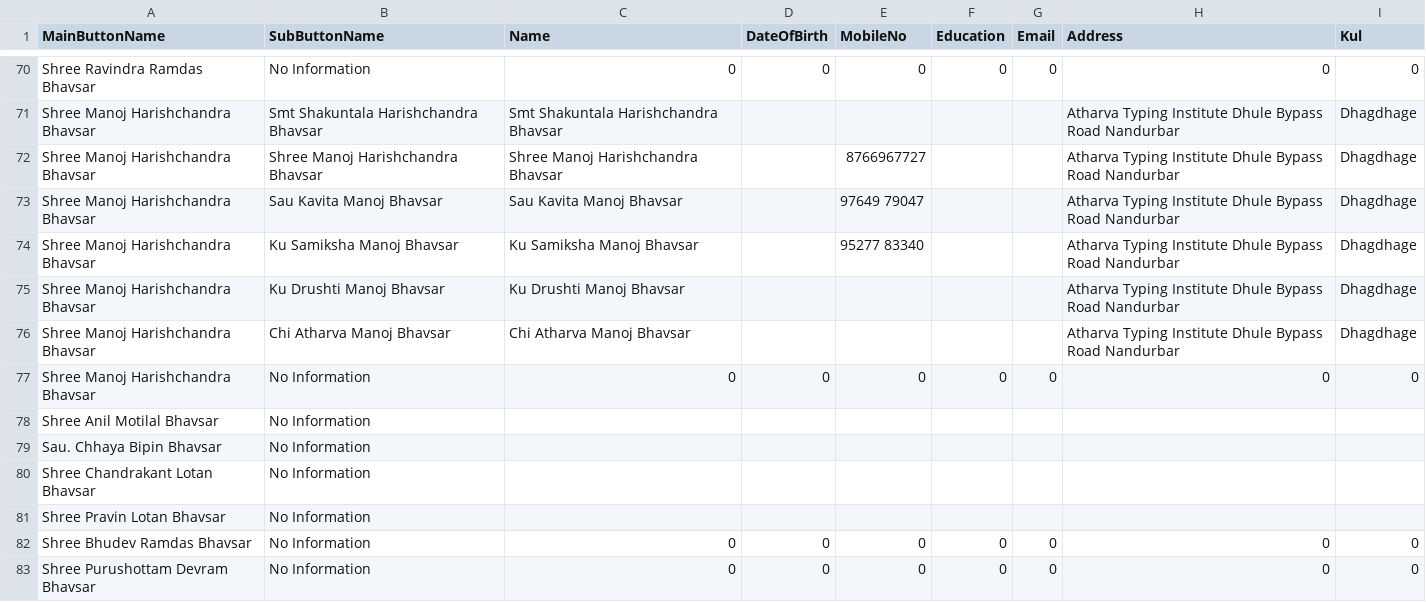
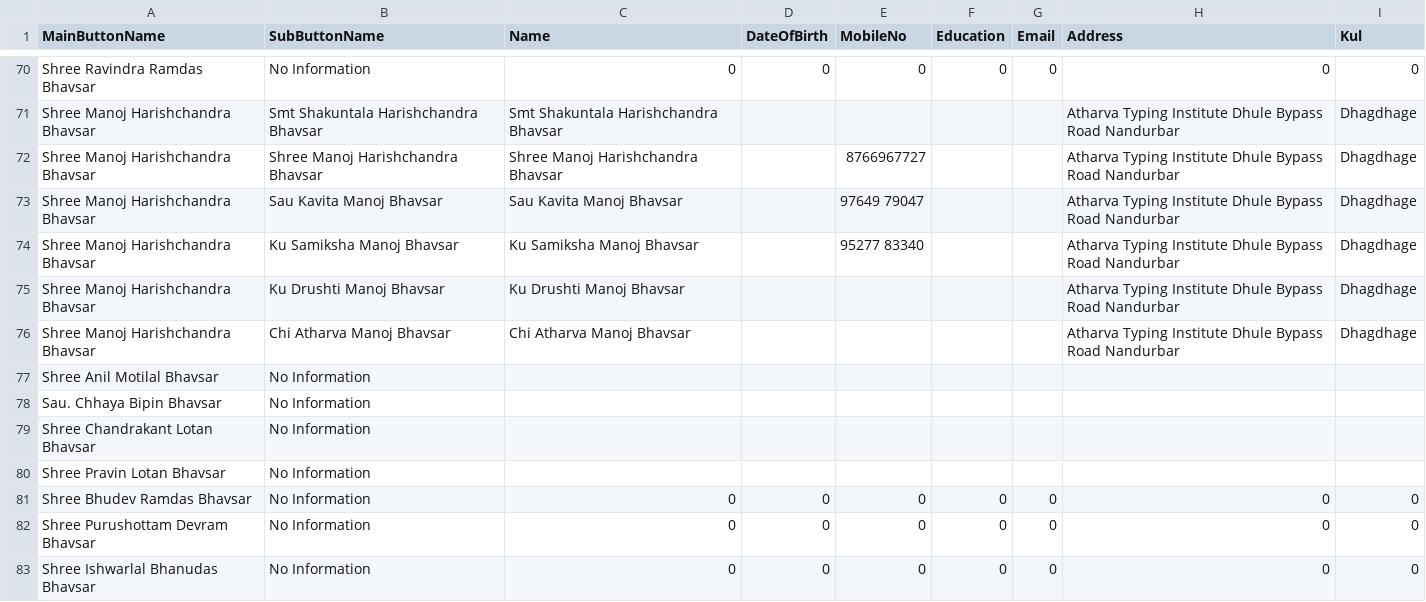
Before and after one commit to KailasBhavsar/BhavsarSamajNandurbar, a CSV file: generated_data.csv, drawn as a sheet; only a part is shown, gaps mark what is left out; the shorter side is filled out with more unchanged rows.

Commit message:
Update generated_data.csv

```diff
--- a/generated_data.csv
+++ b/generated_data.csv
@@ -76,3 +76,2 @@ Shree Manoj Harishchandra Bhavsar,Ku Drushti Manoj Bhavsar,Ku Drushti Manoj Bhav
 Shree Manoj Harishchandra Bhavsar,Chi Atharva Manoj Bhavsar,Chi Atharva Manoj Bhavsar,,,,,Atharva Typing Institute Dhule Bypass Road Nandurbar,Dhagdhage
-Shree Manoj Harishchandra Bhavsar,No Information,0,0,0,0,0,0,0
 Shree Anil Motilal Bhavsar,No Information,,,,,,,
```
